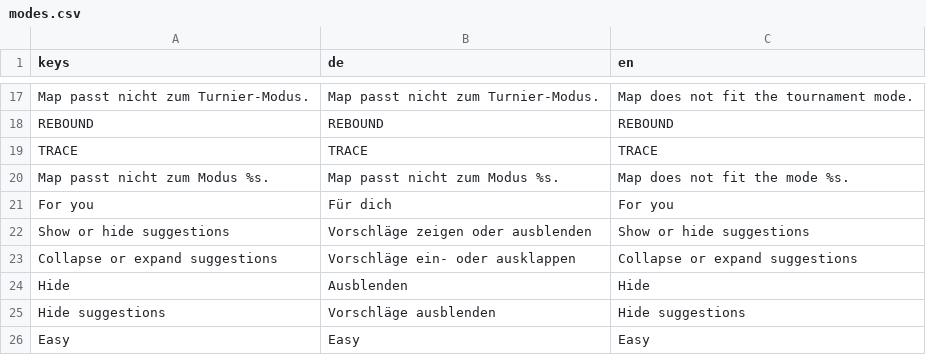
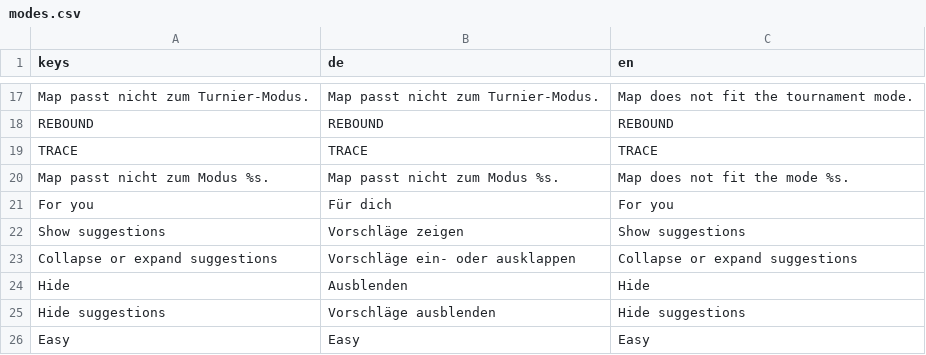
Before and after one commit to Vyrenbusiness-source/TETHRA, a CSV file: translations/modes.csv, drawn as a sheet; only a part is shown, gaps mark what is left out; removed rows and columns are numbered as before the commit, all else as after; the diff names each change by its address in the sheet, - before the commit and + after, or states it on an @@ line.

```diff
--- a/translations/modes.csv
+++ b/translations/modes.csv
-row 22: Show or hide suggestions | Vorschläge zeigen oder ausblenden | Show or hide suggestions
+row 22: Show suggestions | Vorschläge zeigen | Show suggestions
```
Also changed, not shown: 3 other files.
